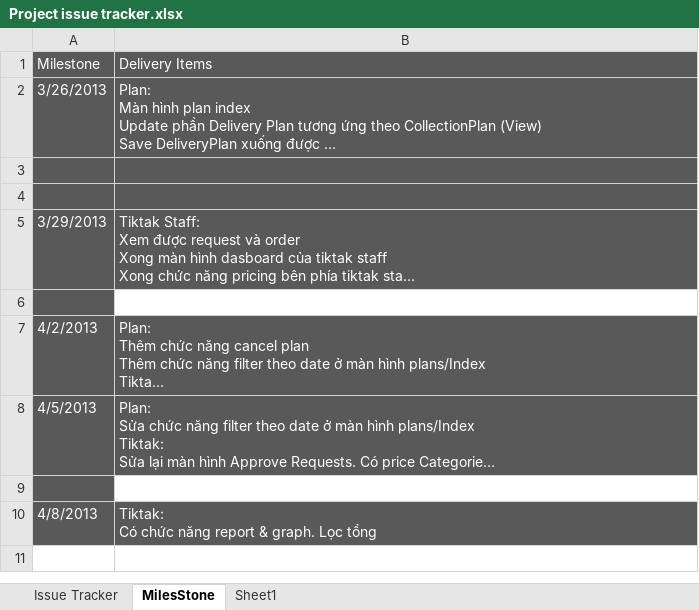
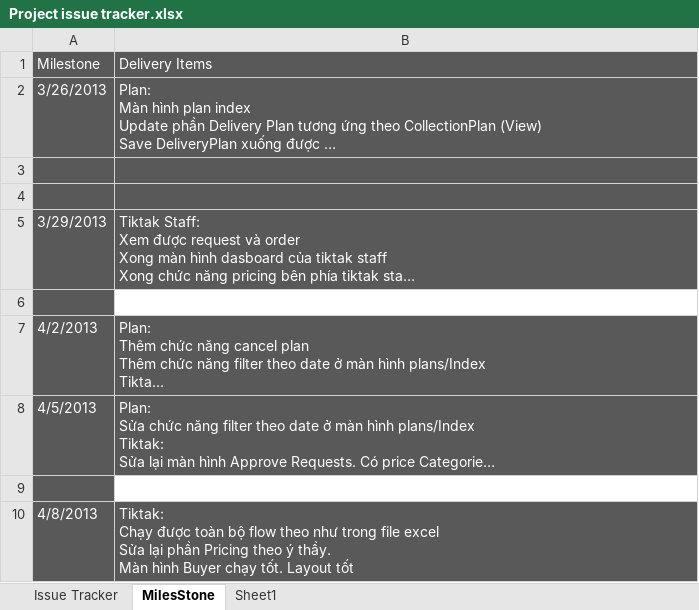
Before and after one commit to GodStorm91/capstone-project-k5a-group5, an Excel workbook: Wip/PM_DOCs/Plan/Project issue tracker.xlsx, sheet MilesStone, drawn as a sheet; long unchanged cells end in …; values as stored, in another font and other column widths than the file's, no borders; ↵ is a line break in a cell; the diff names each change by its address in the sheet, - before the commit and + after, or states it on an @@ line.

```diff
--- a/Wip/PM_DOCs/Plan/Project issue tracker.xlsx (sheet MilesStone)
+++ b/Wip/PM_DOCs/Plan/Project issue tracker.xlsx (sheet MilesStone)
-B10 (Delivery Items): Tiktak: ↵ Có chức năng report & graph. Lọc tổng
+B10 (Delivery Items): Tiktak: ↵ Chạy được toàn bộ flow theo như trong file excel ↵ Sửa lại phần Pricing theo ý thầy. ↵ Màn hình Buyer chạy tốt. Layout tốt
```
Also changed, not shown: charts or pictures.
